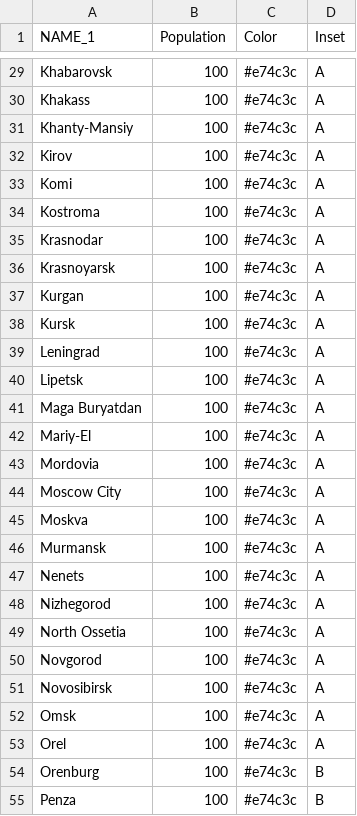
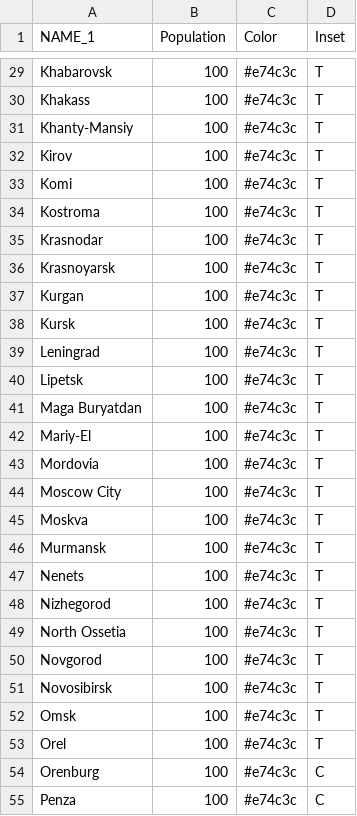
Before and after one commit to mgastner/cartogram-cpp, a CSV file: sample_data/inset_data/inset_russia_population.csv, drawn as a sheet; only a part is shown, gaps mark what is left out; the diff covers the shown part only; the diff names each change by its address in the sheet, - before the commit and + after, or states it on an @@ line.

Commit message:
Valid inset positions for Russia

```diff
--- a/sample_data/inset_data/inset_russia_population.csv
+++ b/sample_data/inset_data/inset_russia_population.csv
-D29:D53 (Inset): A
+D29:D53 (Inset): T
-D54:D55 (Inset): B
+D54:D55 (Inset): C
```
Also changed, not shown: 56 edited cells elsewhere in this file.
